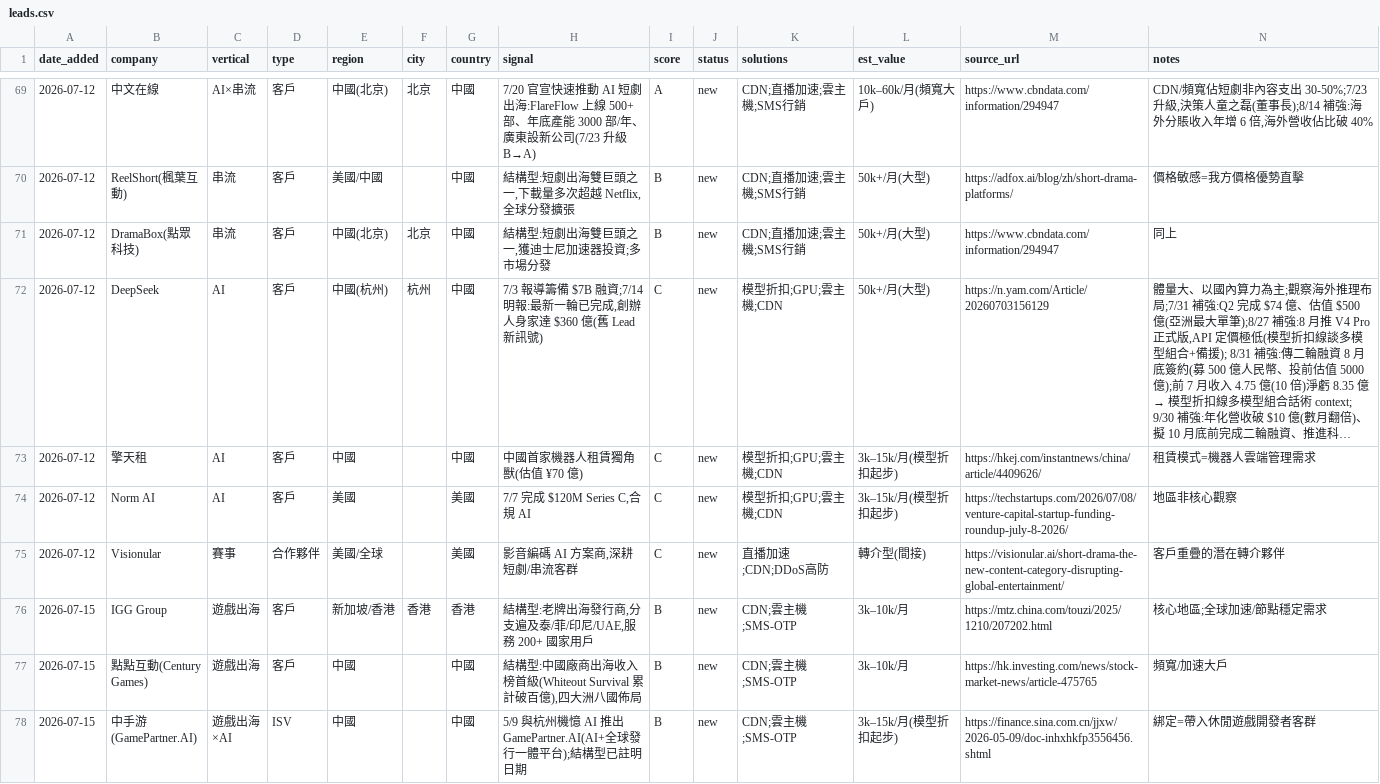
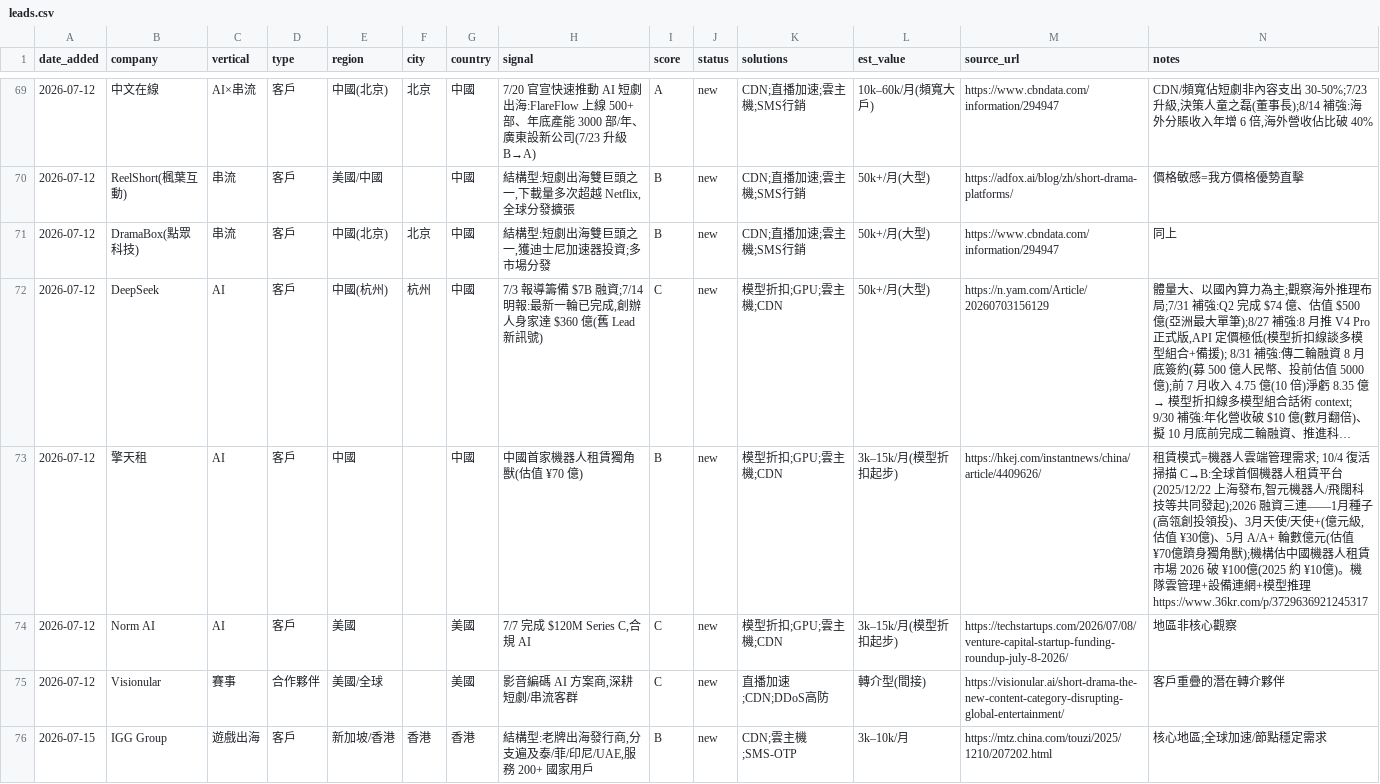
Before and after one commit to michael80321/AIBD, a CSV file: leads/leads.csv, drawn as a sheet; only a part is shown, gaps mark what is left out; the shorter side is filled out with more unchanged rows; long unchanged cells end in …; the diff covers the shown part only; the diff names each change by its address in the sheet, - before the commit and + after, or states it on an @@ line.

```diff
--- a/leads/leads.csv
+++ b/leads/leads.csv
-I73 (score): C
+I73 (score): B
-N73 (notes): …管理需求
+N73 (notes): …管理需求; 10/4 復活掃描 C→B:全球首個機器人租賃平台(2025/12/22 上海發布,智元機器人/飛闊科技等共同發起);2026 融資三連——1月種子(高瓴創投領投)、3月天使/天使+(億元級,估值 ¥30億)、5月 A/A+ 輪數億元(估值 ¥70億躋身獨角獸);機構估中國機器人租賃市場 2026 破 ¥100億(2025 約 ¥10億)。機隊雲管理+設備連網+模型推理 https://www.36kr.com/p/3729636921245317
```
Also changed, not shown: 1 added row and 5 edited cells elsewhere in this file, 6 other files.
